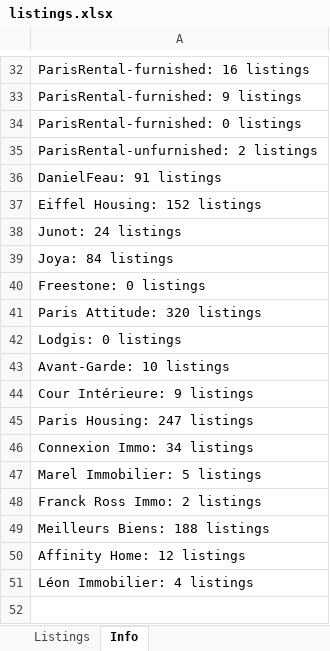
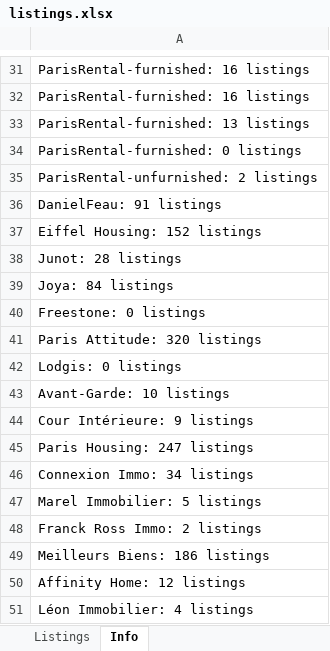
Before and after one commit to YFIP/House-Search-Agent, an Excel workbook: listings.xlsx, sheet Info, drawn as a sheet; only a part is shown, gaps mark what is left out; values as stored, in another font and other column widths than the file's, no borders; addresses are those after the commit; the diff covers the shown part only; the diff names each change by its address in the sheet, - before the commit and + after, or states it on an @@ line.

```diff
--- a/listings.xlsx (sheet Info)
+++ b/listings.xlsx (sheet Info)
-A32: ParisRental-furnished: 9 listings
+A32: ParisRental-furnished: 16 listings
+row 33: ParisRental-furnished: 13 listings
-A38: Junot: 24 listings
+A38: Junot: 28 listings
-A49: Meilleurs Biens: 188 listings
+A49: Meilleurs Biens: 186 listings
```
Also changed, not shown: 1 removed row and 11 edited cells elsewhere in this sheet, sheet Listings, listings-sale.xlsx, 1 other file.
